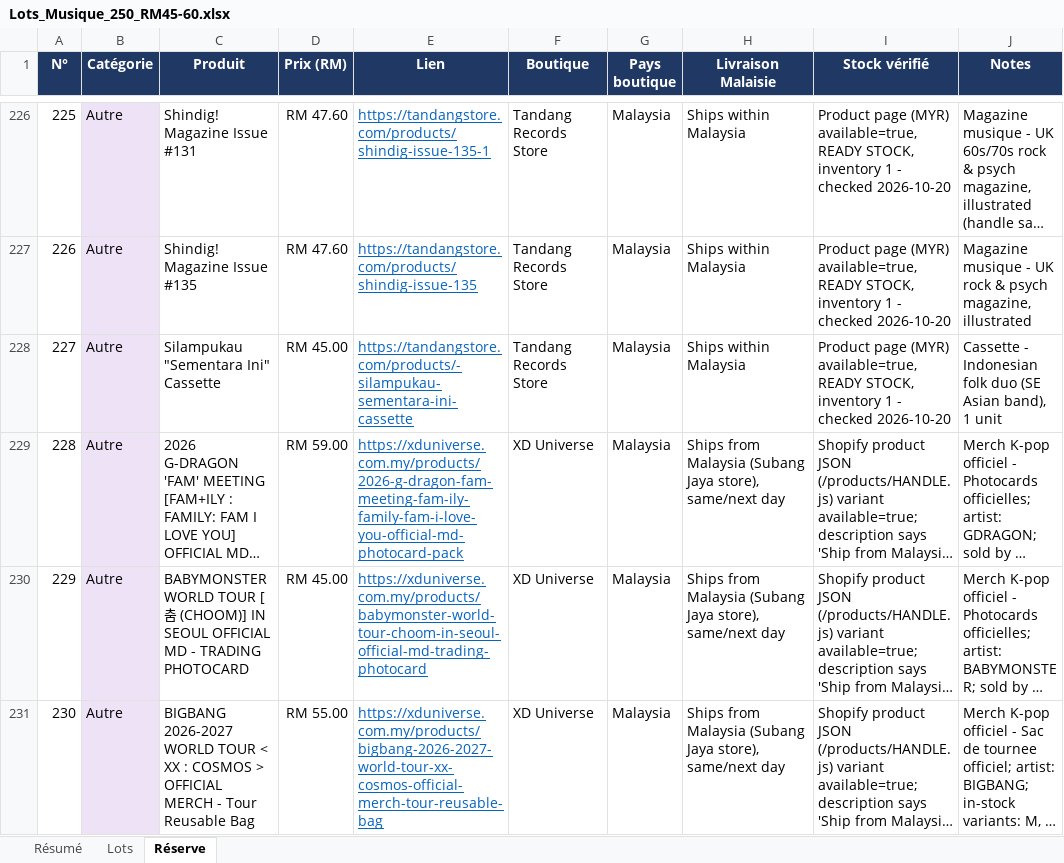
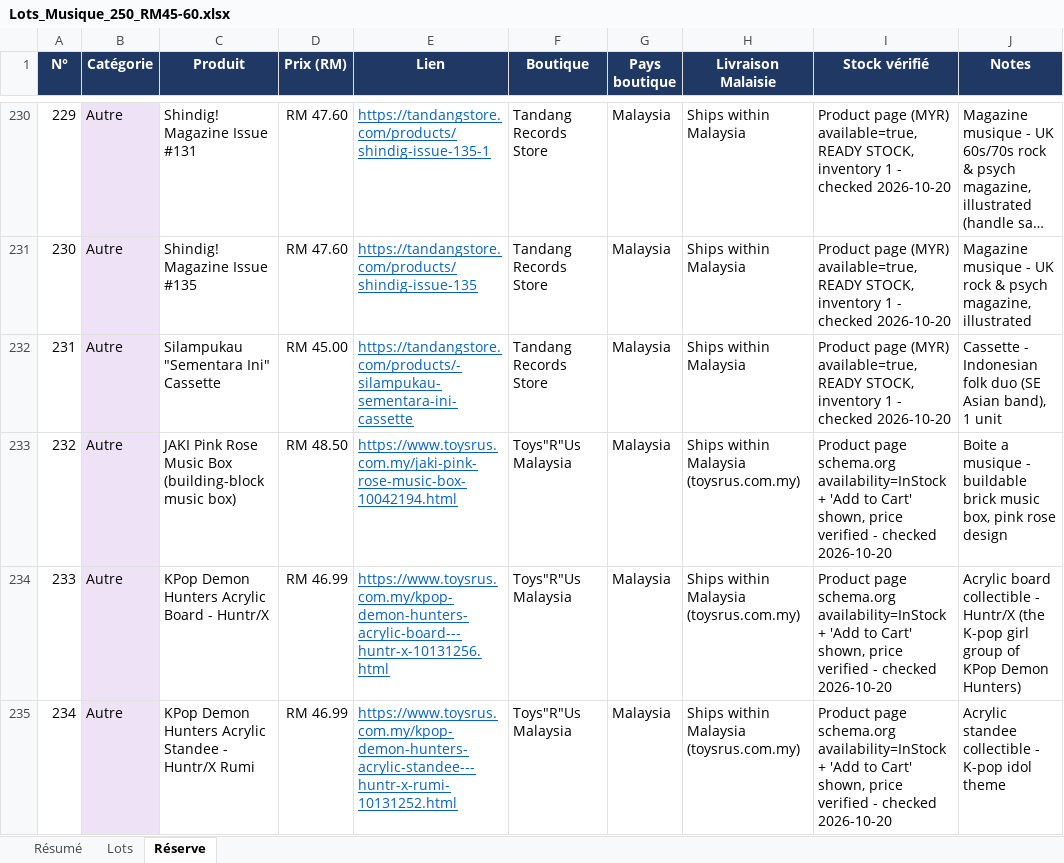
Before and after one commit to nael-create/listcollektr, an Excel workbook: Lots_Musique_250_RM45-60.xlsx, sheet Réserve, drawn as a sheet; only a part is shown, gaps mark what is left out; the shorter side is filled out with more unchanged rows; long unchanged cells end in …; values as stored, in another font and other column widths than the file's, no borders; table styles not drawn; the diff covers the shown part only; the diff names each change by its address in the sheet, - before the commit and + after, or states it on an @@ line.

```diff
--- a/Lots_Musique_250_RM45-60.xlsx (sheet Réserve)
+++ b/Lots_Musique_250_RM45-60.xlsx (sheet Réserve)
@@ column A (N°) renumbered from row 200 down @@
+row 233: 232 | Autre | JAKI Pink Rose Music Box (building-block music box) | RM 48.50 | https://www.toysrus.com.my/jaki-pink-rose-music-box-10042194.html | Toys"R"Us Malaysia | Malaysia | Ships within Malaysia (toysrus.com.my) | Product page schema.org availability=InStock + 'Add to Cart' shown, price verified - checked 2026-10-20 | Boite a musique - buildable brick music box, pink rose design
+row 234: 233 | Autre | KPop Demon Hunters Acrylic Board - Huntr/X | RM 46.99 | https://www.toysrus.com.my/kpop-demon-hunters-acrylic-board---huntr-x-10131256.html | Toys"R"Us Malaysia | Malaysia | Ships within Malaysia (toysrus.com.my) | Product page schema.org availability=InStock + 'Add to Cart' shown, price verified - checked 2026-10-20 | Acrylic board collectible - Huntr/X (the K-pop girl group of KPop Demon Hunters)
+row 235: 234 | Autre | KPop Demon Hunters Acrylic Standee - Huntr/X Rumi | RM 46.99 | https://www.toysrus.com.my/kpop-demon-hunters-acrylic-standee---huntr-x-rumi-10131252.html | Toys"R"Us Malaysia | Malaysia | Ships within Malaysia (toysrus.com.my) | Product page schema.org availability=InStock + 'Add to Cart' shown, price verified - checked 2026-10-20 | Acrylic standee collectible - K-pop idol theme
```
Also changed, not shown: 6 added rows elsewhere in this sheet, sheet Lots, sheet Résumé, 4 other files.
